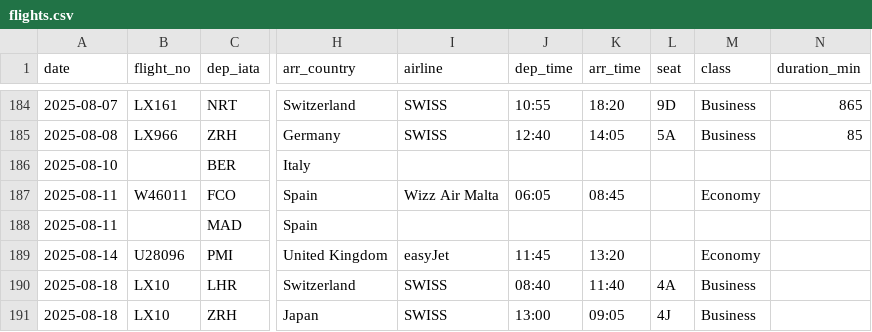
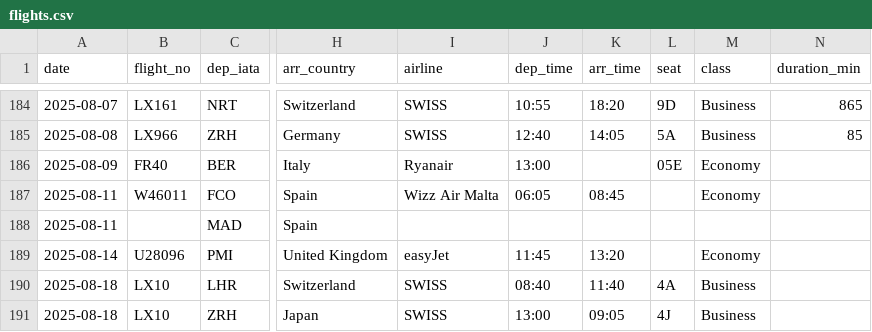
Before and after one commit to kyo24111/kyo24111.github.io, a CSV file: 040_personal/044_travel/0441_flight_record/flights.csv, drawn as a sheet; only a part is shown, gaps mark what is left out; the diff names each change by its address in the sheet, - before the commit and + after, or states it on an @@ line.

```diff
--- a/040_personal/044_travel/0441_flight_record/flights.csv
+++ b/040_personal/044_travel/0441_flight_record/flights.csv
-A186 (date): 2025-08-10
+A186 (date): 2025-08-09
-B186 (flight_no): (empty)
+B186 (flight_no): FR40
-I186 (airline): (empty)
+I186 (airline): Ryanair
-J186 (dep_time): (empty)
+J186 (dep_time): 13:00
-L186 (seat): (empty)
+L186 (seat): 05E
-M186 (class): (empty)
+M186 (class): Economy
```
